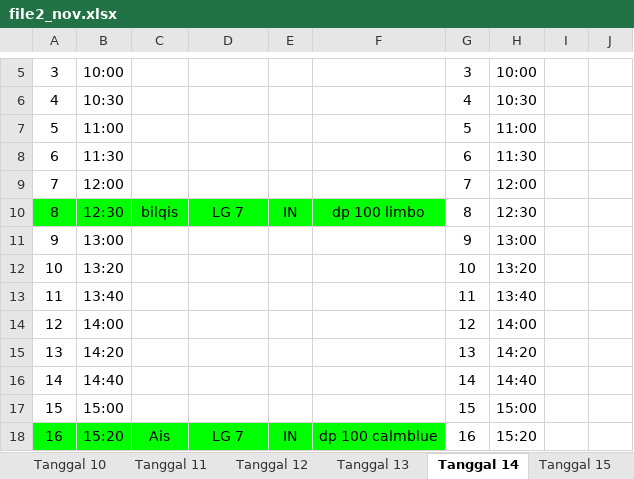
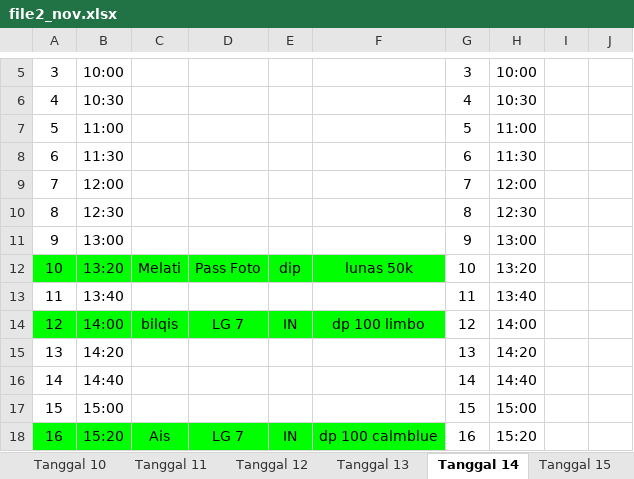
Before and after one commit to whynunuu/FoxeStudio, an Excel workbook: file2_nov.xlsx, sheet Tanggal 14, drawn as a sheet; only a part is shown, gaps mark what is left out; values as stored, in another font and other column widths than the file's, no borders; charts and pictures not drawn; the diff names each change by its address in the sheet, - before the commit and + after, or states it on an @@ line.

```diff
--- a/file2_nov.xlsx (sheet Tanggal 14)
+++ b/file2_nov.xlsx (sheet Tanggal 14)
-A10:F10 fill: #00FF00
+A10:F10 fill: none
-C10: bilqis
+C10: (empty)
-D10: LG 7
+D10: (empty)
-E10: IN
+E10: (empty)
-F10: dp 100 limbo
+F10: (empty)
-A12:F12 fill: none
+A12:F12 fill: #00FF00
-C12: (empty)
+C12: Melati
-D12: (empty)
+D12: Pass Foto
-E12: (empty)
+E12: dip
-F12: (empty)
+F12: lunas 50k
-A14:F14 fill: none
+A14:F14 fill: #00FF00
-C14: (empty)
+C14: bilqis
-D14: (empty)
+D14: LG 7
-E14: (empty)
+E14: IN
-F14: (empty)
+F14: dp 100 limbo
```
Also changed, not shown: sheet Tanggal 17, file1_nov.xlsm, file2.xlsx, 6 other files.
